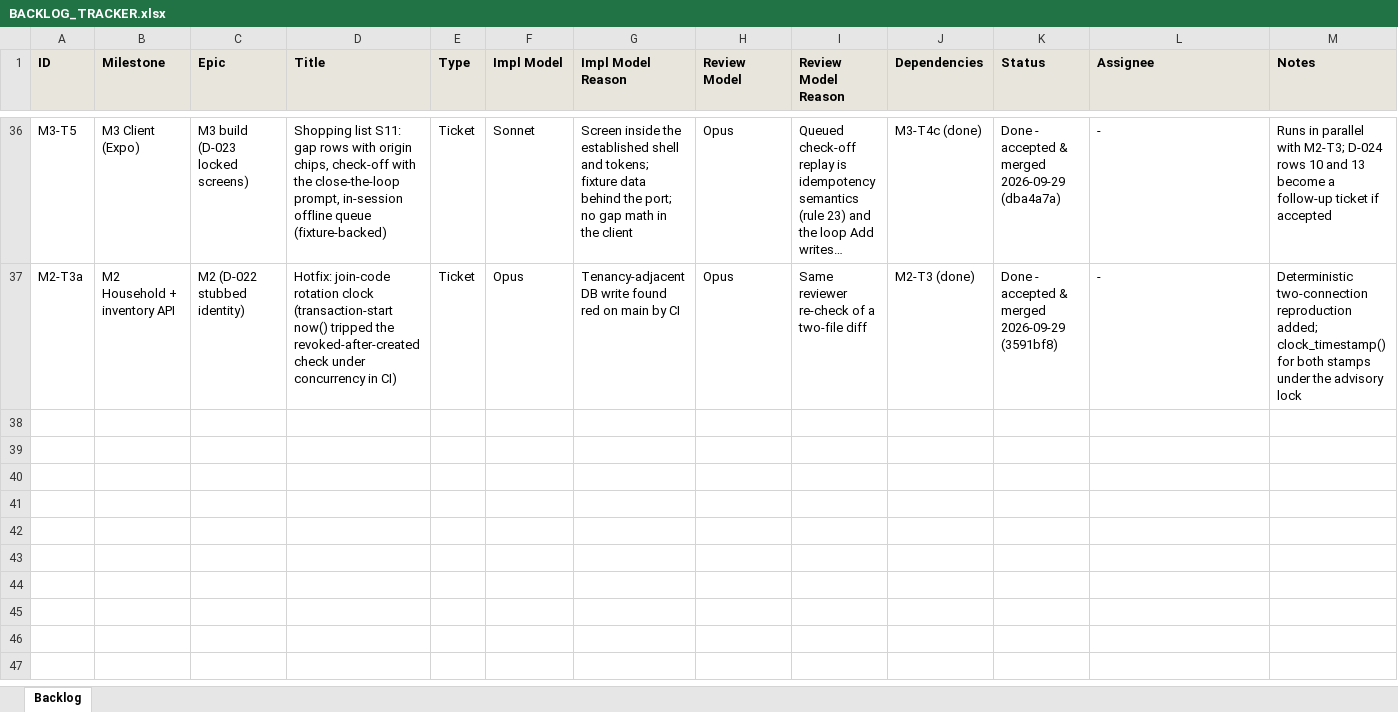
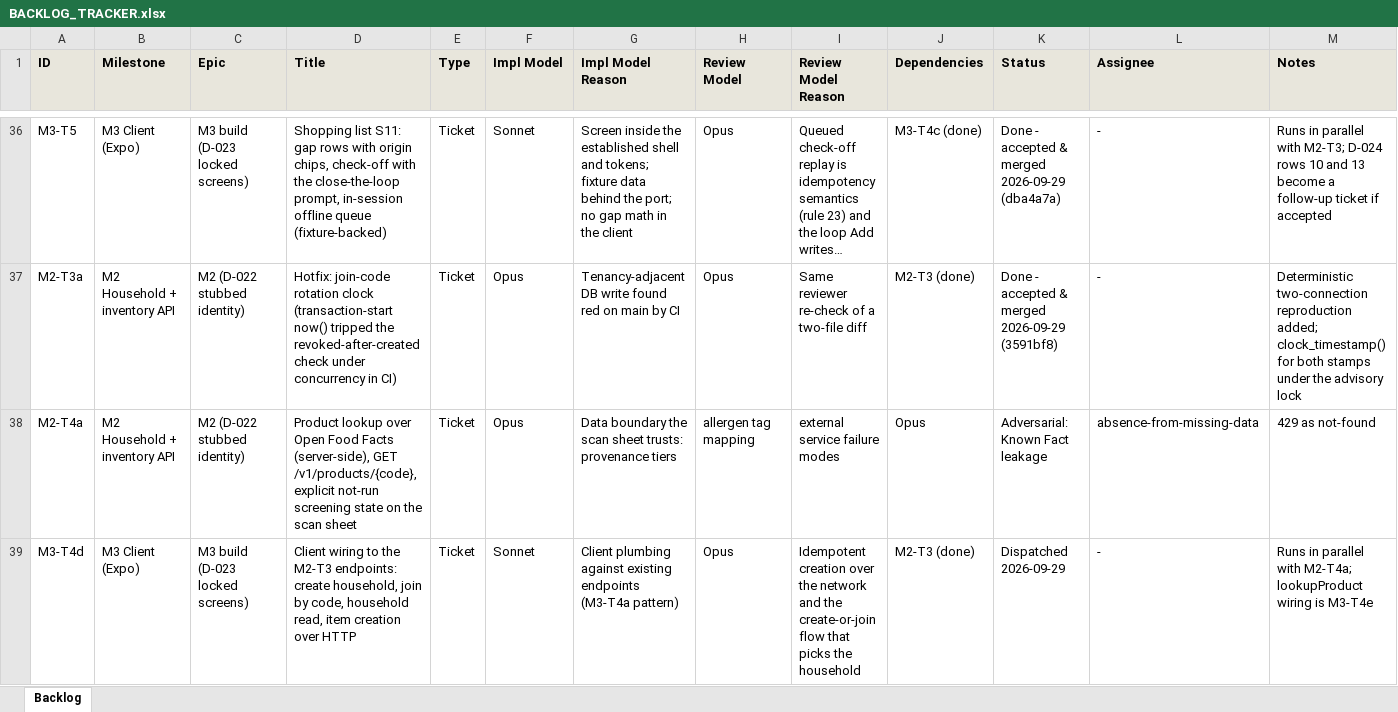
Before and after one commit to saengsawat/Smart-Kitchen, an Excel workbook: BACKLOG_TRACKER.xlsx, sheet Backlog, drawn as a sheet; only a part is shown, gaps mark what is left out; long unchanged cells end in …; values as stored, in another font and other column widths than the file's, no borders; the diff names each change by its address in the sheet, - before the commit and + after, or states it on an @@ line.

```diff
--- a/BACKLOG_TRACKER.xlsx (sheet Backlog)
+++ b/BACKLOG_TRACKER.xlsx (sheet Backlog)
+row 38: M2-T4a | M2 Household + inventory API | M2 (D-022 stubbed identity) | Product lookup over Open Food Facts (server-side), GET /v1/products/{code}, explicit not-run screening state on the scan sheet | Ticket | Opus | Data boundary the scan sheet trusts: provenance tiers | allergen tag mapping | external service failure modes | Opus | Adversarial: Known Fact leakage | absence-from-missing-data | 429 as not-found
+row 39: M3-T4d | M3 Client (Expo) | M3 build (D-023 locked screens) | Client wiring to the M2-T3 endpoints: create household, join by code, household read, item creation over HTTP | Ticket | Sonnet | Client plumbing against existing endpoints (M3-T4a pattern) | Opus | Idempotent creation over the network and the create-or-join flow that picks the household | M2-T3 (done) | Dispatched 2026-09-29 | - | Runs in parallel with M2-T4a; lookupProduct wiring is M3-T4e
```
Also changed, not shown: 6 other files.
